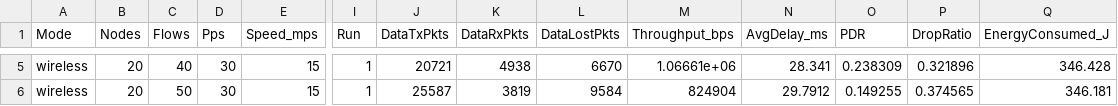
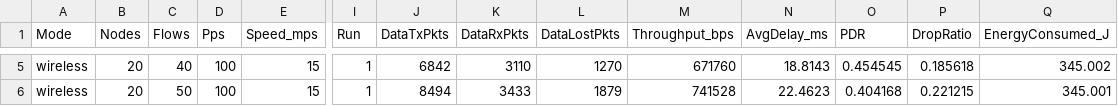
Before and after one commit to nnafis-007/ns3-aomdv-implementation, a CSV file: results/wireless-csvs/nn-test-flows.csv, drawn as a sheet; only a part is shown, gaps mark what is left out; the diff covers the shown part only; the diff names each change by its address in the sheet, - before the commit and + after, or states it on an @@ line.

```diff
--- a/results/wireless-csvs/nn-test-flows.csv
+++ b/results/wireless-csvs/nn-test-flows.csv
-D5:D6 (Pps): 30
+D5:D6 (Pps): 100
-J5 (DataTxPkts): 20721
+J5 (DataTxPkts): 6842
-K5 (DataRxPkts): 4938
+K5 (DataRxPkts): 3110
-L5 (DataLostPkts): 6670
+L5 (DataLostPkts): 1270
-M5 (Throughput_bps): 1.06661e+06
+M5 (Throughput_bps): 671760
-N5 (AvgDelay_ms): 28.341
+N5 (AvgDelay_ms): 18.8143
-O5 (PDR): 0.238309
+O5 (PDR): 0.454545
-P5 (DropRatio): 0.321896
+P5 (DropRatio): 0.185618
-Q5 (EnergyConsumed_J): 346.428
+Q5 (EnergyConsumed_J): 345.002
-J6 (DataTxPkts): 25587
+J6 (DataTxPkts): 8494
-K6 (DataRxPkts): 3819
+K6 (DataRxPkts): 3433
-L6 (DataLostPkts): 9584
+L6 (DataLostPkts): 1879
-M6 (Throughput_bps): 824904
+M6 (Throughput_bps): 741528
-N6 (AvgDelay_ms): 29.7912
+N6 (AvgDelay_ms): 22.4623
-O6 (PDR): 0.149255
+O6 (PDR): 0.404168
-P6 (DropRatio): 0.374565
+P6 (DropRatio): 0.221215
-Q6 (EnergyConsumed_J): 346.181
+Q6 (EnergyConsumed_J): 345.001
```
Also changed, not shown: 27 edited cells elsewhere in this file, results/wired-csvs/nn-test-flows.csv, results/wired-csvs/nn-test-nodes.csv, 29 other files.
